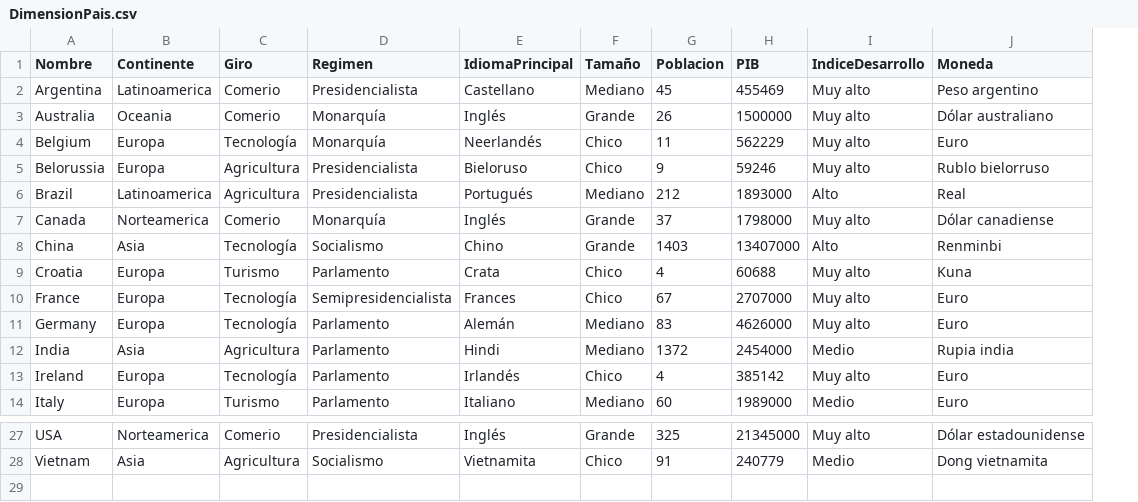
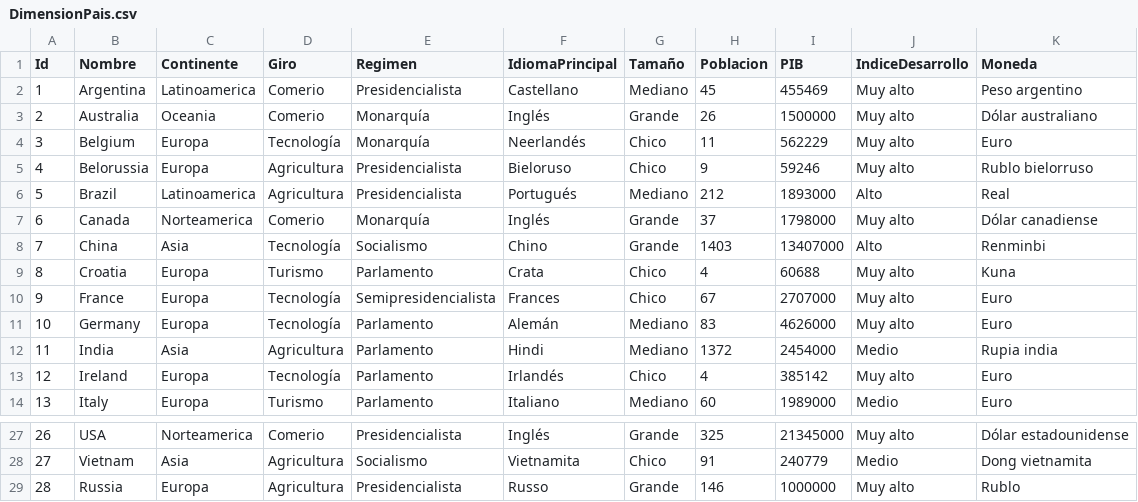
Before and after one commit to AristeoMontoya/Proyecto-DW, a CSV file: DimensionPais.csv, drawn as a sheet; only a part is shown, gaps mark what is left out; the diff names each change by its address in the sheet, - before the commit and + after, or states it on an @@ line.

```diff
--- a/DimensionPais.csv
+++ b/DimensionPais.csv
+column A (Id), rows 2-14: 1 | 2 | 3 | 4 | 5 | 6 | 7 | 8 | 9 | 10 | 11 | 12 | 13; rows 27-28: 26 | 27
+row 29: 28 | Russia | Europa | Agricultura | Presidencialista | Russo | Grande | 146 | 1000000 | Muy alto | Rublo
```
Also changed, not shown: DimensionProducto.csv, 2 other files.
